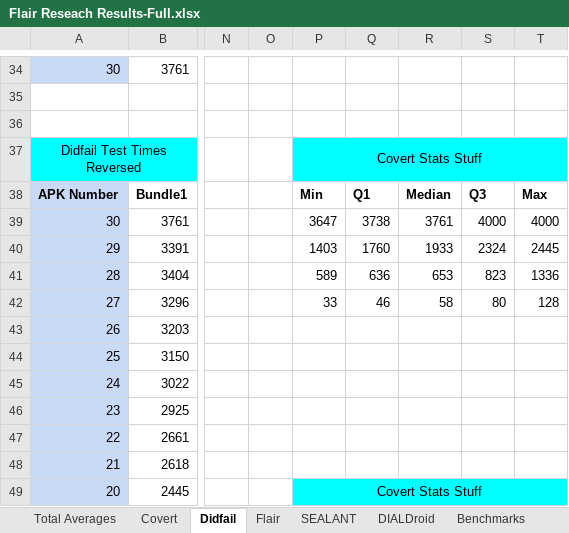
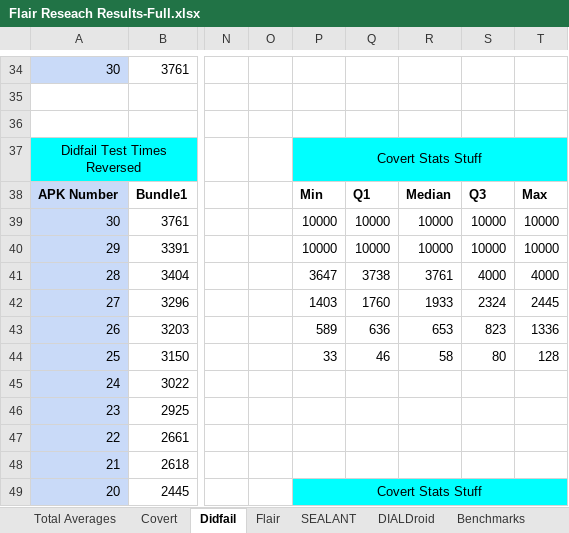
Before and after one commit to JarodAert/FlairResearch, an Excel workbook: FlairResearch/MatLabSource/Flair Reseach Results-Full.xlsx, sheet Didfail, drawn as a sheet; only a part is shown, gaps mark what is left out; values as stored, in another font and other column widths than the file's, no borders; the diff names each change by its address in the sheet, - before the commit and + after, or states it on an @@ line.

```diff
--- a/FlairResearch/MatLabSource/Flair Reseach Results-Full.xlsx (sheet Didfail)
+++ b/FlairResearch/MatLabSource/Flair Reseach Results-Full.xlsx (sheet Didfail)
-P39: 3647
+P39: 10000
-Q39: 3738
+Q39: 10000
-R39: 3761
+R39: 10000
-S39: 4000
+S39: 10000
-T39: 4000
+T39: 10000
-P40: 1403
+P40: 10000
-Q40: 1760
+Q40: 10000
-R40: 1933
+R40: 10000
-S40: 2324
+S40: 10000
-T40: 2445
+T40: 10000
-P41: 589
+P41: 3647
-Q41: 636
+Q41: 3738
-R41: 653
+R41: 3761
-S41: 823
+S41: 4000
-T41: 1336
+T41: 4000
-P42: 33
+P42: 1403
-Q42: 46
+Q42: 1760
-R42: 58
+R42: 1933
-S42: 80
+S42: 2324
-T42: 128
+T42: 2445
-P43: (empty)
+P43: 589
-Q43: (empty)
+Q43: 636
-R43: (empty)
+R43: 653
-S43: (empty)
+S43: 823
-T43: (empty)
+T43: 1336
-P44: (empty)
+P44: 33
-Q44: (empty)
+Q44: 46
-R44: (empty)
+R44: 58
-S44: (empty)
+S44: 80
-T44: (empty)
+T44: 128
```
Also changed, not shown: 9 other files.
